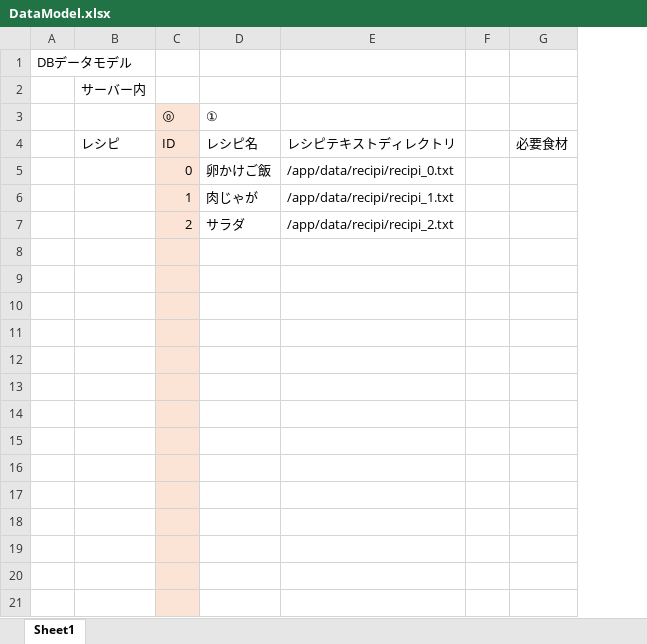
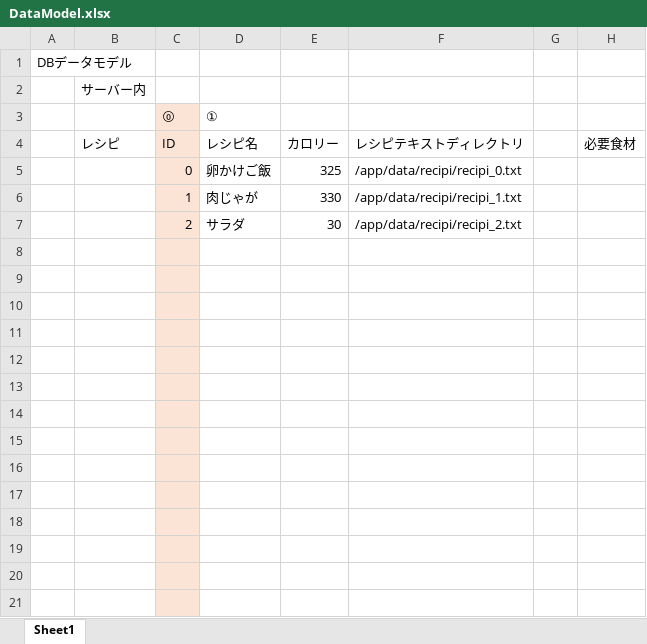
Before and after one commit to LSSD-B1/basic-design-document, an Excel workbook: docs/DataModel.xlsx, sheet Sheet1, drawn as a sheet; only a part is shown; values as stored, in another font and other column widths than the file's, no borders; the diff names each change by its address in the sheet, - before the commit and + after, or states it on an @@ line.

Commit message:
DBデータモデルにカロリーの追加

```diff
--- a/docs/DataModel.xlsx (sheet Sheet1)
+++ b/docs/DataModel.xlsx (sheet Sheet1)
+column E, rows 4-7: カロリー | 325 | 330 | 30
```
